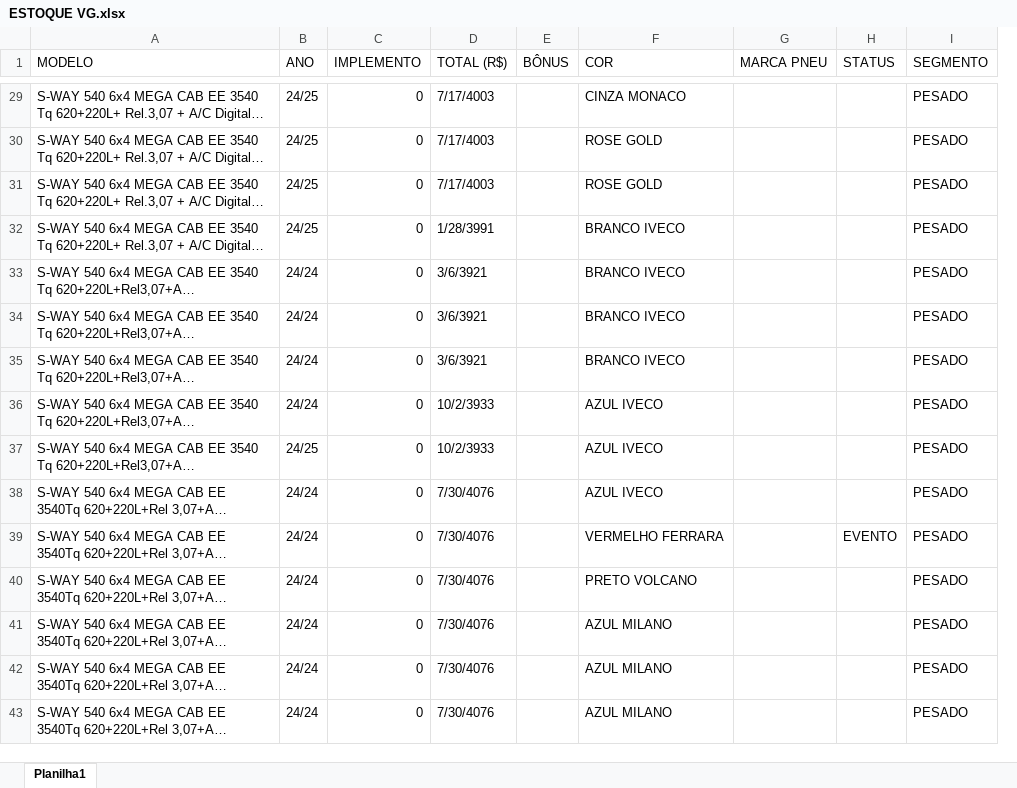
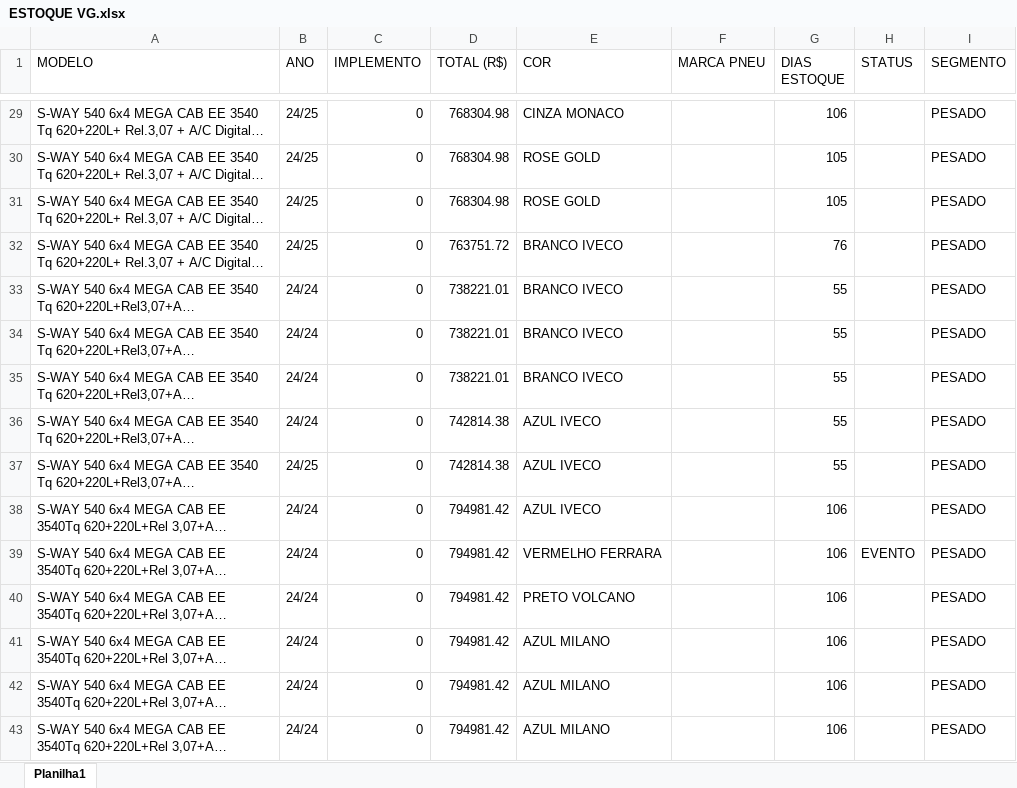
Before and after one commit to mepdl/appiveco, an Excel workbook: ESTOQUE VG.xlsx, sheet Planilha1, drawn as a sheet; only a part is shown, gaps mark what is left out; long unchanged cells end in …; values as stored, in another font and other column widths than the file's, no cell formats; conditional formats not drawn; removed rows and columns are numbered as before the commit, all else as after; the diff covers the shown part only; the diff names each change by its address in the sheet, - before the commit and + after, or states it on an @@ line.

Commit message:
estoquev2

```diff
--- a/ESTOQUE VG.xlsx (sheet Planilha1)
+++ b/ESTOQUE VG.xlsx (sheet Planilha1)
-column E (BÔNUS), empty
+column G (DIAS ESTOQUE), rows 29-43: 106 | 105 | 105 | 76 | 55 | 55 | 55 | 55 | 55 | 106 | 106 | 106 | 106 | 106 | 106
-D29:D31 (TOTAL (R$)): 7/17/4003
+D29:D31 (TOTAL (R$)): 768304.98
-D32 (TOTAL (R$)): 1/28/3991
+D32 (TOTAL (R$)): 763751.72
-D33:D35 (TOTAL (R$)): 3/6/3921
+D33:D35 (TOTAL (R$)): 738221.01
-D36:D37 (TOTAL (R$)): 10/2/3933
+D36:D37 (TOTAL (R$)): 742814.38
-D38:D43 (TOTAL (R$)): 7/30/4076
+D38:D43 (TOTAL (R$)): 794981.42
```
Also changed, not shown: 27 edited cells elsewhere in this sheet, cell formats, ESTOQUE ROO.xlsx.
